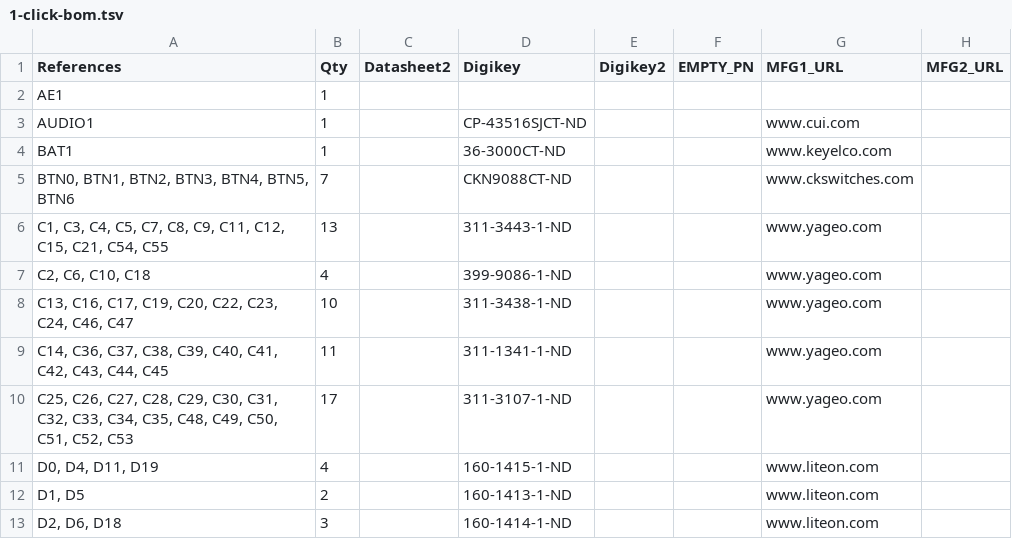
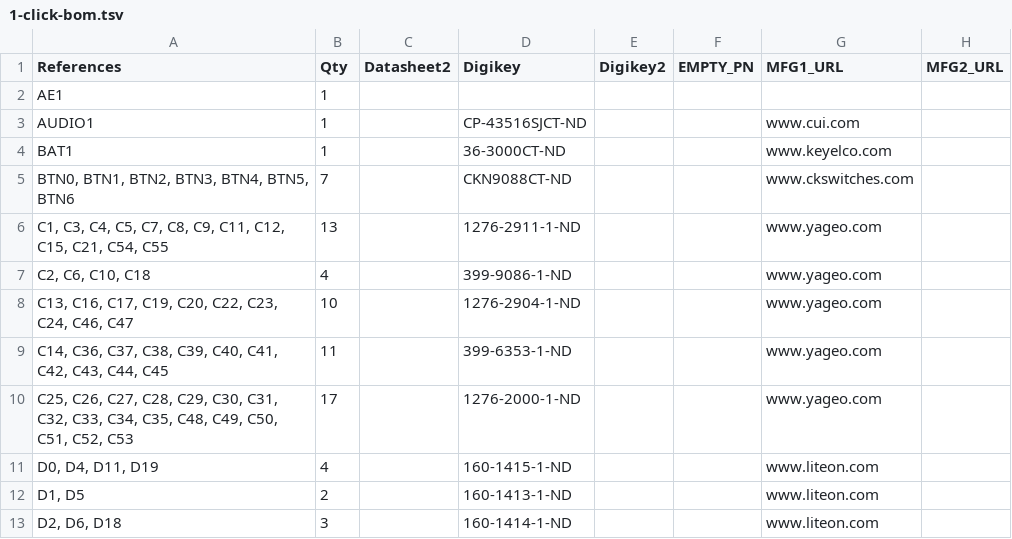
Before and after one commit to emard/ulx3s, a TSV file: 1-click-bom.tsv, drawn as a sheet; only a part is shown; the diff names each change by its address in the sheet, - before the commit and + after, or states it on an @@ line.

```diff
--- a/1-click-bom.tsv
+++ b/1-click-bom.tsv
-D6 (Digikey): 311-3443-1-ND
+D6 (Digikey): 1276-2911-1-ND
-D8 (Digikey): 311-3438-1-ND
+D8 (Digikey): 1276-2904-1-ND
-D9 (Digikey): 311-1341-1-ND
+D9 (Digikey): 399-6353-1-ND
-D10 (Digikey): 311-3107-1-ND
+D10 (Digikey): 1276-2000-1-ND
```
Also changed, not shown: doc/ulx3s_bom.csv.
